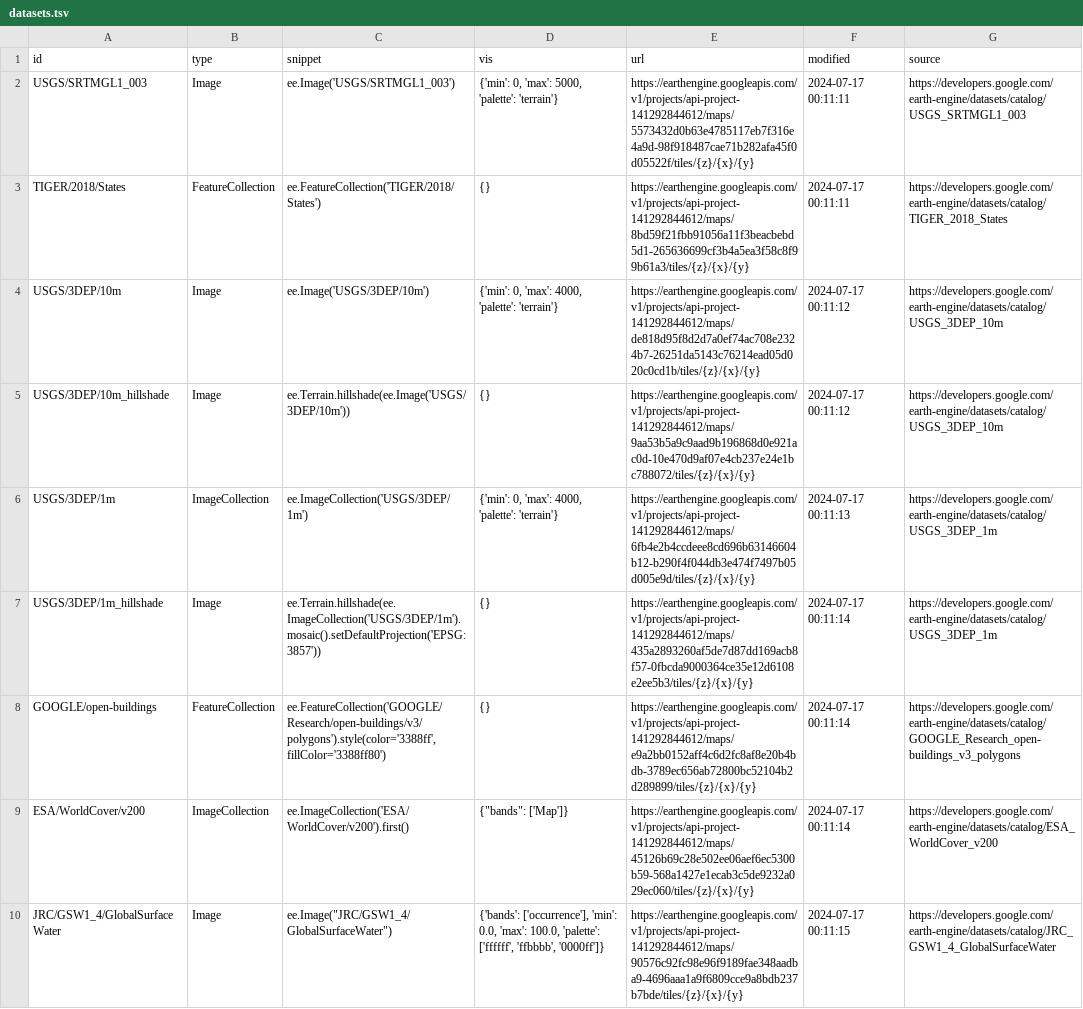
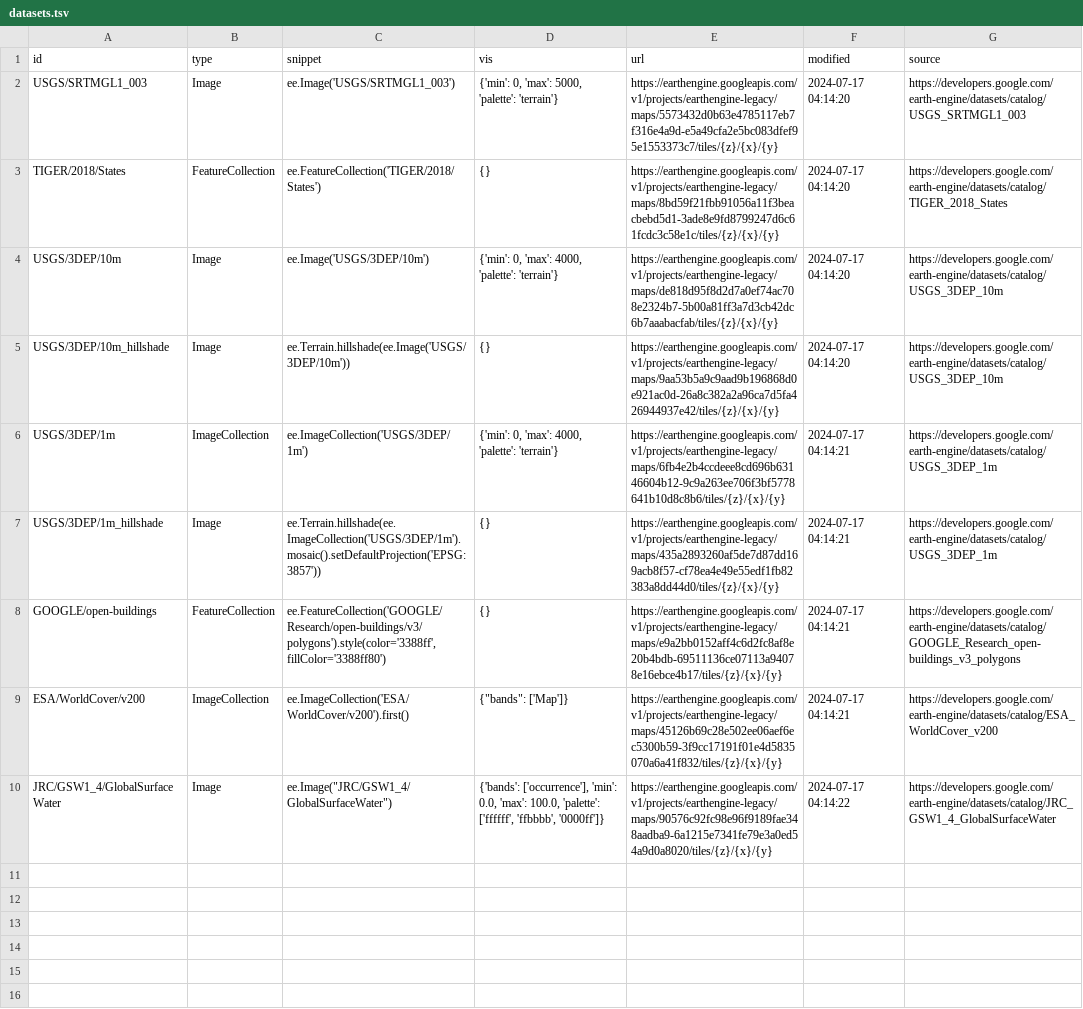
Before and after one commit to opengeos/ee-tile-layers, a TSV file: datasets.tsv, drawn as a sheet; the diff names each change by its address in the sheet, - before the commit and + after, or states it on an @@ line.

```diff
--- a/datasets.tsv
+++ b/datasets.tsv
-E2 (url): https://earthengine.googleapis.com/v1/projects/api-project-141292844612/maps/5573432d0b63e4785117eb7f316e4a9d-98f918487cae71b282afa45f0d05522f/tiles/{z}/{x}/{y}
+E2 (url): https://earthengine.googleapis.com/v1/projects/earthengine-legacy/maps/5573432d0b63e4785117eb7f316e4a9d-e5a49cfa2e5bc083dfef95e1553373c7/tiles/{z}/{x}/{y}
-F2:F3 (modified): 2024-07-17 00:11:11
+F2:F3 (modified): 2024-07-17 04:14:20
-E3 (url): https://earthengine.googleapis.com/v1/projects/api-project-141292844612/maps/8bd59f21fbb91056a11f3beacbebd5d1-265636699cf3b4a5ea3f58c8f99b61a3/tiles/{z}/{x}/{y}
+E3 (url): https://earthengine.googleapis.com/v1/projects/earthengine-legacy/maps/8bd59f21fbb91056a11f3beacbebd5d1-3ade8e9fd8799247d6c61fcdc3c58e1c/tiles/{z}/{x}/{y}
-E4 (url): https://earthengine.googleapis.com/v1/projects/api-project-141292844612/maps/de818d95f8d2d7a0ef74ac708e2324b7-26251da5143c76214ead05d020c0cd1b/tiles/{z}/{x}/{y}
+E4 (url): https://earthengine.googleapis.com/v1/projects/earthengine-legacy/maps/de818d95f8d2d7a0ef74ac708e2324b7-5b00a81ff3a7d3cb42dc6b7aaabacfab/tiles/{z}/{x}/{y}
-F4:F5 (modified): 2024-07-17 00:11:12
+F4:F5 (modified): 2024-07-17 04:14:20
-E5 (url): https://earthengine.googleapis.com/v1/projects/api-project-141292844612/maps/9aa53b5a9c9aad9b196868d0e921ac0d-10e470d9af07e4cb237e24e1bc788072/tiles/{z}/{x}/{y}
+E5 (url): https://earthengine.googleapis.com/v1/projects/earthengine-legacy/maps/9aa53b5a9c9aad9b196868d0e921ac0d-26a8c382a2a96ca7d5fa426944937e42/tiles/{z}/{x}/{y}
-E6 (url): https://earthengine.googleapis.com/v1/projects/api-project-141292844612/maps/6fb4e2b4ccdeee8cd696b63146604b12-b290f4f044db3e474f7497b05d005e9d/tiles/{z}/{x}/{y}
+E6 (url): https://earthengine.googleapis.com/v1/projects/earthengine-legacy/maps/6fb4e2b4ccdeee8cd696b63146604b12-9c9a263ee706f3bf5778641b10d8c8b6/tiles/{z}/{x}/{y}
-F6 (modified): 2024-07-17 00:11:13
+F6 (modified): 2024-07-17 04:14:21
-E7 (url): https://earthengine.googleapis.com/v1/projects/api-project-141292844612/maps/435a2893260af5de7d87dd169acb8f57-0fbcda9000364ce35e12d6108e2ee5b3/tiles/{z}/{x}/{y}
+E7 (url): https://earthengine.googleapis.com/v1/projects/earthengine-legacy/maps/435a2893260af5de7d87dd169acb8f57-cf78ea4e49e55edf1fb82383a8dd44d0/tiles/{z}/{x}/{y}
-F7:F9 (modified): 2024-07-17 00:11:14
+F7:F9 (modified): 2024-07-17 04:14:21
-E8 (url): https://earthengine.googleapis.com/v1/projects/api-project-141292844612/maps/e9a2bb0152aff4c6d2fc8af8e20b4bdb-3789ec656ab72800bc52104b2d289899/tiles/{z}/{x}/{y}
+E8 (url): https://earthengine.googleapis.com/v1/projects/earthengine-legacy/maps/e9a2bb0152aff4c6d2fc8af8e20b4bdb-69511136ce07113a94078e16ebce4b17/tiles/{z}/{x}/{y}
-E9 (url): https://earthengine.googleapis.com/v1/projects/api-project-141292844612/maps/45126b69c28e502ee06aef6ec5300b59-568a1427e1ecab3c5de9232a029ec060/tiles/{z}/{x}/{y}
+E9 (url): https://earthengine.googleapis.com/v1/projects/earthengine-legacy/maps/45126b69c28e502ee06aef6ec5300b59-3f9cc17191f01e4d5835070a6a41f832/tiles/{z}/{x}/{y}
-E10 (url): https://earthengine.googleapis.com/v1/projects/api-project-141292844612/maps/90576c92fc98e96f9189fae348aadba9-4696aaa1a9f6809cce9a8bdb237b7bde/tiles/{z}/{x}/{y}
+E10 (url): https://earthengine.googleapis.com/v1/projects/earthengine-legacy/maps/90576c92fc98e96f9189fae348aadba9-6a1215e7341fe79e3a0ed54a9d0a8020/tiles/{z}/{x}/{y}
-F10 (modified): 2024-07-17 00:11:15
+F10 (modified): 2024-07-17 04:14:22
```
